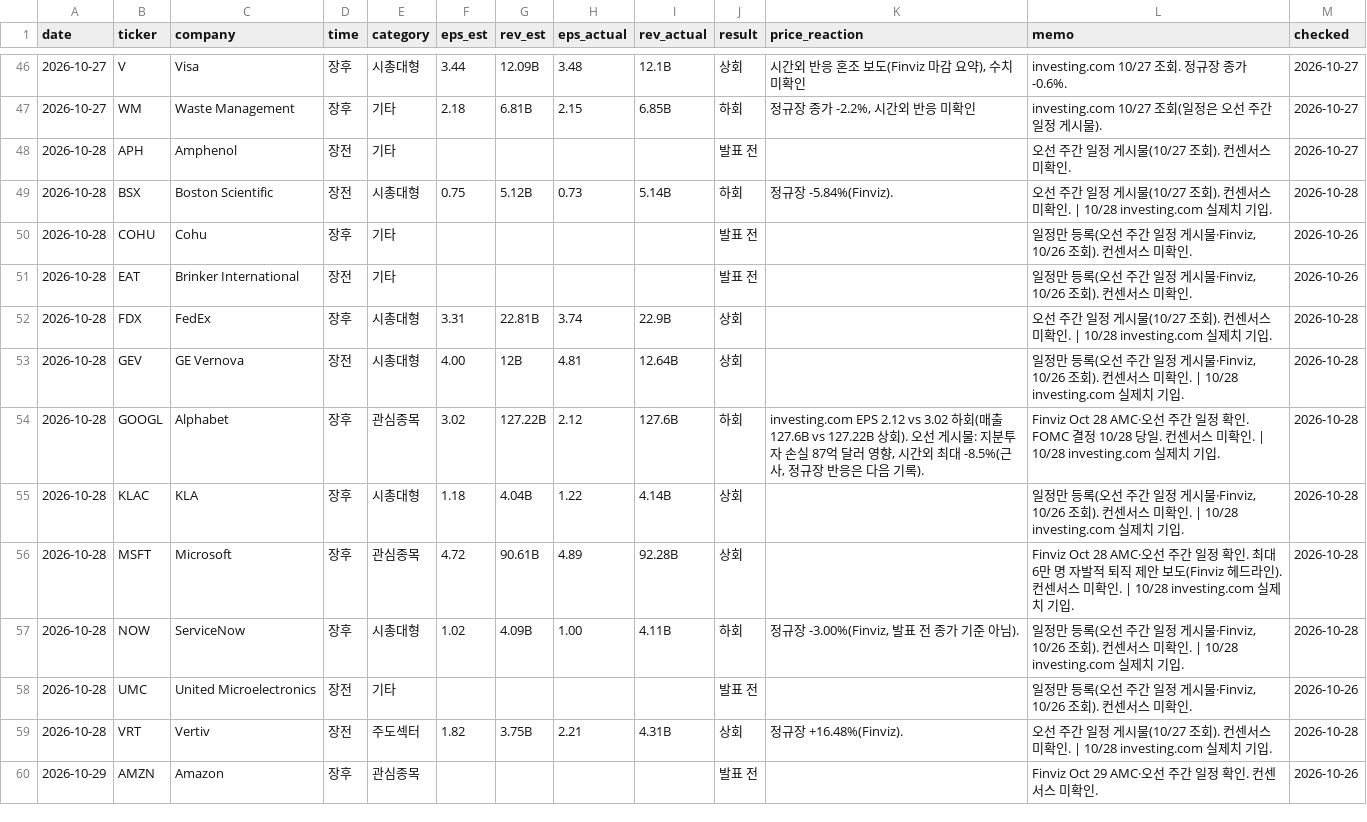
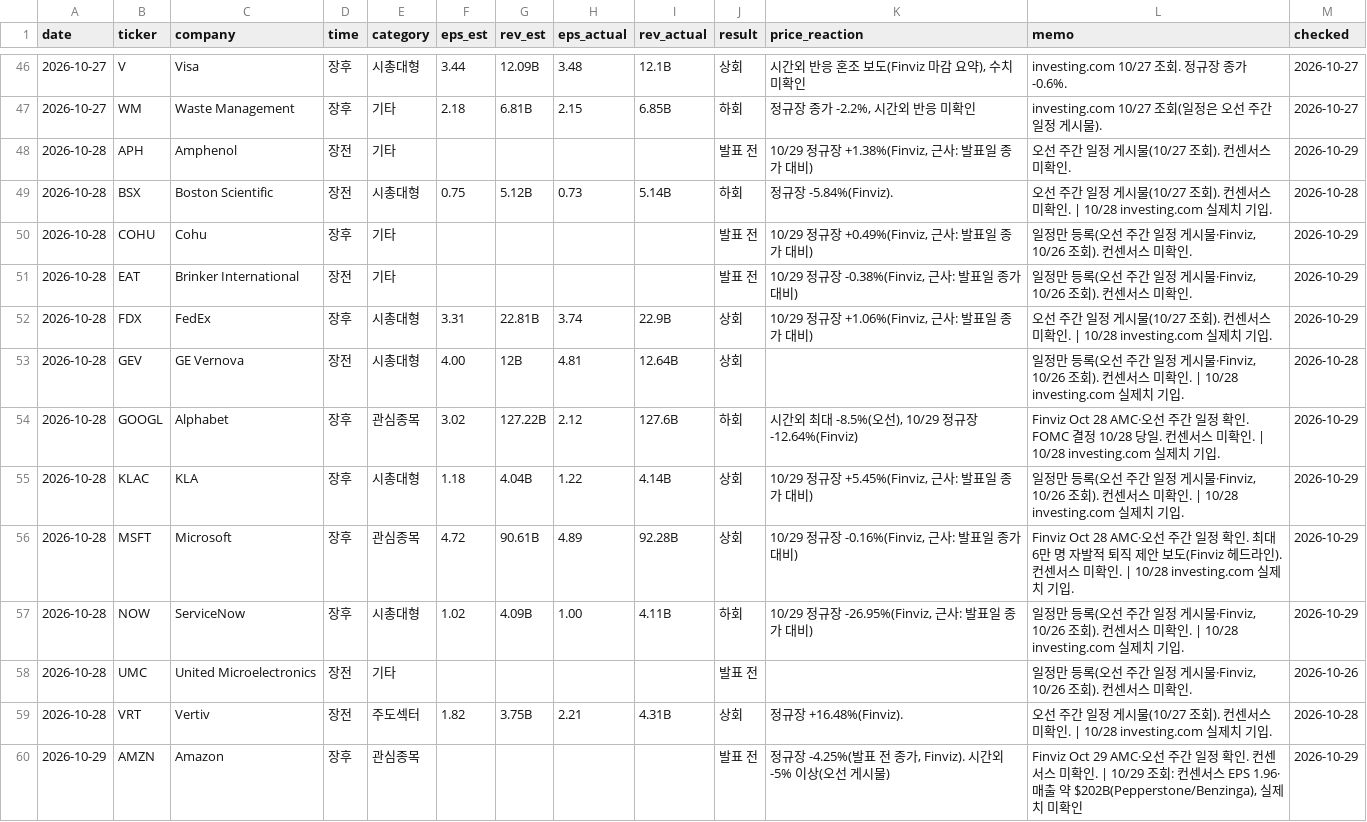
Before and after one commit to kdj950323-glitch/todo, a CSV file: market-log/earnings/calendar.csv, drawn as a sheet; only a part is shown, gaps mark what is left out; the diff covers the shown part only.

```diff
--- a/market-log/earnings/calendar.csv
+++ b/market-log/earnings/calendar.csv
@@ -47,14 +47,14 @@ date,ticker,company,time,category,eps_est,rev_est,eps_actual,rev_actual,result,p
 2026-10-27,WM,Waste Management,장후,기타,2.18,6.81B,2.15,6.85B,하회,"정규장 종가 -2.2%, 시간외 반응 미확인",investing.com 10/27 조회(일정은 오선 주간 일정 게시물).,2026-10-27
-2026-10-28,APH,Amphenol,장전,기타,,,,,발표 전,,오선 주간 일정 게시물(10/27 조회). 컨센서스 미확인.,2026-10-27
+2026-10-28,APH,Amphenol,장전,기타,,,,,발표 전,"10/29 정규장 +1.38%(Finviz, 근사: 발표일 종가 대비)",오선 주간 일정 게시물(10/27 조회). 컨센서스 미확인.,2026-10-29
 2026-10-28,BSX,Boston Scientific,장전,시총대형,0.75,5.12B,0.73,5.14B,하회,정규장 -5.84%(Finviz).,오선 주간 일정 게시물(10/27 조회). 컨센서스 미확인. | 10/28 investing.com 실제치 기입.,2026-10-28
-2026-10-28,COHU,Cohu,장후,기타,,,,,발표 전,,"일정만 등록(오선 주간 일정 게시물·Finviz, 10/26 조회). 컨센서스 미확인.",2026-10-26
-2026-10-28,EAT,Brinker International,장전,기타,,,,,발표 전,,"일정만 등록(오선 주간 일정 게시물·Finviz, 10/26 조회). 컨센서스 미확인.",2026-10-26
-2026-10-28,FDX,FedEx,장후,시총대형,3.31,22.81B,3.74,22.9B,상회,,오선 주간 일정 게시물(10/27 조회). 컨센서스 미확인. | 10/28 investing.com 실제치 기입.,2026-10-28
+2026-10-28,COHU,Cohu,장후,기타,,,,,발표 전,"10/29 정규장 +0.49%(Finviz, 근사: 발표일 종가 대비)","일정만 등록(오선 주간 일정 게시물·Finviz, 10/26 조회). 컨센서스 미확인.",2026-10-29
+2026-10-28,EAT,Brinker International,장전,기타,,,,,발표 전,"10/29 정규장 -0.38%(Finviz, 근사: 발표일 종가 대비)","일정만 등록(오선 주간 일정 게시물·Finviz, 10/26 조회). 컨센서스 미확인.",2026-10-29
+2026-10-28,FDX,FedEx,장후,시총대형,3.31,22.81B,3.74,22.9B,상회,"10/29 정규장 +1.06%(Finviz, 근사: 발표일 종가 대비)",오선 주간 일정 게시물(10/27 조회). 컨센서스 미확인. | 10/28 investing.com 실제치 기입.,2026-10-29
 2026-10-28,GEV,GE Vernova,장전,시총대형,4.00,12B,4.81,12.64B,상회,,"일정만 등록(오선 주간 일정 게시물·Finviz, 10/26 조회). 컨센서스 미확인. | 10/28 investing.com 실제치 기입.",2026-10-28
-2026-10-28,GOOGL,Alphabet,장후,관심종목,3.02,127.22B,2.12,127.6B,하회,"investing.com EPS 2.12 vs 3.02 하회(매출 127.6B vs 127.22B 상회). 오선 게시물: 지분투자 손실 87억 달러 영향, 시간외 최대 -8.5%(근사, 정규장 반응은 다음 기록).",Finviz Oct 28 AMC·오선 주간 일정 확인. FOMC 결정 10/28 당일. 컨센서스 미확인. | 10/28 investing.com 실제치 기입.,2026-10-28
-2026-10-28,KLAC,KLA,장후,시총대형,1.18,4.04B,1.22,4.14B,상회,,"일정만 등록(오선 주간 일정 게시물·Finviz, 10/26 조회). 컨센서스 미확인. | 10/28 investing.com 실제치 기입.",2026-10-28
-2026-10-28,MSFT,Microsoft,장후,관심종목,4.72,90.61B,4.89,92.28B,상회,,Finviz Oct 28 AMC·오선 주간 일정 확인. 최대 6만 명 자발적 퇴직 제안 보도(Finviz 헤드라인). 컨센서스 미확인. | 10/28 investing.com 실제치 기입.,2026-10-28
-2026-10-28,NOW,ServiceNow,장후,시총대형,1.02,4.09B,1.00,4.11B,하회,"정규장 -3.00%(Finviz, 발표 전 종가 기준 아님).","일정만 등록(오선 주간 일정 게시물·Finviz, 10/26 조회). 컨센서스 미확인. | 10/28 investing.com 실제치 기입.",2026-10-28
+2026-10-28,GOOGL,Alphabet,장후,관심종목,3.02,127.22B,2.12,127.6B,하회,"시간외 최대 -8.5%(오선), 10/29 정규장 -12.64%(Finviz)",Finviz Oct 28 AMC·오선 주간 일정 확인. FOMC 결정 10/28 당일. 컨센서스 미확인. | 10/28 investing.com 실제치 기입.,2026-10-29
+2026-10-28,KLAC,KLA,장후,시총대형,1.18,4.04B,1.22,4.14B,상회,"10/29 정규장 +5.45%(Finviz, 근사: 발표일 종가 대비)","일정만 등록(오선 주간 일정 게시물·Finviz, 10/26 조회). 컨센서스 미확인. | 10/28 investing.com 실제치 기입.",2026-10-29
+2026-10-28,MSFT,Microsoft,장후,관심종목,4.72,90.61B,4.89,92.28B,상회,"10/29 정규장 -0.16%(Finviz, 근사: 발표일 종가 대비)",Finviz Oct 28 AMC·오선 주간 일정 확인. 최대 6만 명 자발적 퇴직 제안 보도(Finviz 헤드라인). 컨센서스 미확인. | 10/28 investing.com 실제치 기입.,2026-10-29
+2026-10-28,NOW,ServiceNow,장후,시총대형,1.02,4.09B,1.00,4.11B,하회,"10/29 정규장 -26.95%(Finviz, 근사: 발표일 종가 대비)","일정만 등록(오선 주간 일정 게시물·Finviz, 10/26 조회). 컨센서스 미확인. | 10/28 investing.com 실제치 기입.",2026-10-29
 2026-10-28,UMC,United Microelectronics,장전,기타,,,,,발표 전,,"일정만 등록(오선 주간 일정 게시물·Finviz, 10/26 조회). 컨센서스 미확인.",2026-10-26
 2026-10-28,VRT,Vertiv,장전,주도섹터,1.82,3.75B,2.21,4.31B,상회,정규장 +16.48%(Finviz).,오선 주간 일정 게시물(10/27 조회). 컨센서스 미확인. | 10/28 investing.com 실제치 기입.,2026-10-28
-2026-10-29,AMZN,Amazon,장후,관심종목,,,,,발표 전,,Finviz Oct 29 AMC·오선 주간 일정 확인. 컨센서스 미확인.,2026-10-26
+2026-10-29,AMZN,Amazon,장후,관심종목,,,,,발표 전,"정규장 -4.25%(발표 전 종가, Finviz). 시간외 -5% 이상(오선 게시물)","Finviz Oct 29 AMC·오선 주간 일정 확인. 컨센서스 미확인. | 10/29 조회: 컨센서스 EPS 1.96·매출 약 $202B(Pepperstone/Benzinga), 실제치 미확인",2026-10-29
```
Also changed, not shown: 2 added rows and 24 edited cells elsewhere in this file, market-log/state/breadth.csv, market-log/state/candidate_daily.csv, 31 other files.
